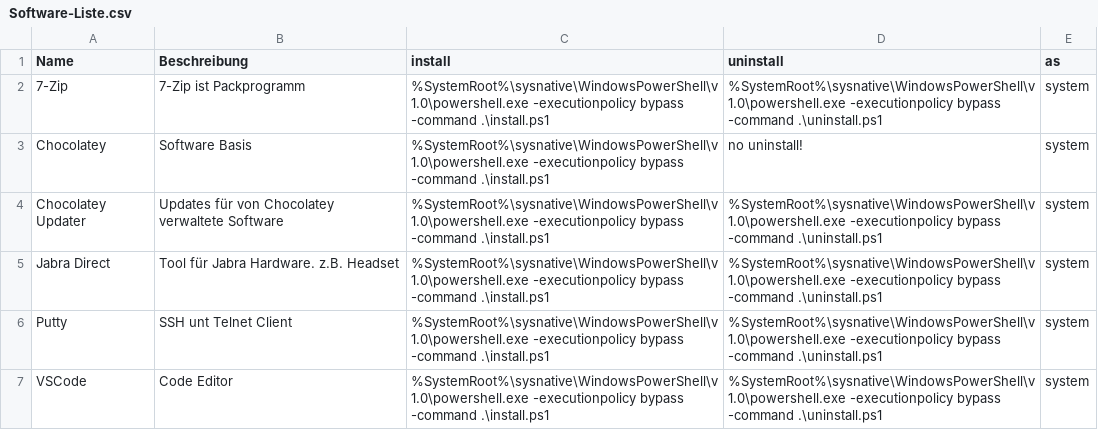
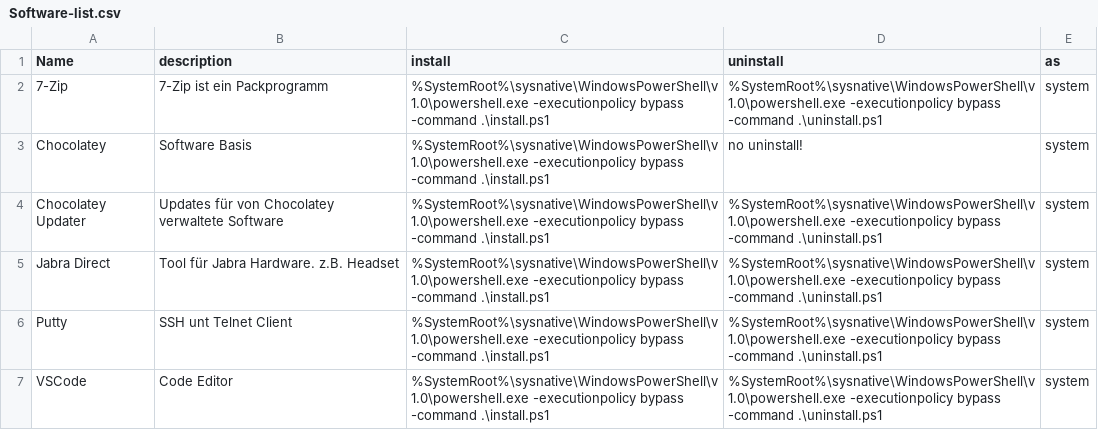
Before and after one commit to FlorianSLZ/scloud, a CSV file: intune-app-deployment/Software-list.csv (was intune-app-deployment/Software-Liste.csv), drawn as a sheet.

```diff
--- a/intune-app-deployment/Software-Liste.csv
+++ b/intune-app-deployment/Software-list.csv
@@ -1,3 +1,3 @@
-Name;Beschreibung;install;uninstall;as
-7-Zip;7-Zip ist Packprogramm;%SystemRoot%\sysnative\WindowsPowerShell\v1.0\powershell.exe -executionpolicy bypass -command .\install.ps1;%SystemRoot%\sysnative\WindowsPowerShell\v1.0\powershell.exe -executionpolicy bypass -command .\uninstall.ps1;system
+Name;description;install;uninstall;as
+7-Zip;7-Zip ist ein Packprogramm;%SystemRoot%\sysnative\WindowsPowerShell\v1.0\powershell.exe -executionpolicy bypass -command .\install.ps1;%SystemRoot%\sysnative\WindowsPowerShell\v1.0\powershell.exe -executionpolicy bypass -command .\uninstall.ps1;system
 Chocolatey;Software Basis;%SystemRoot%\sysnative\WindowsPowerShell\v1.0\powershell.exe -executionpolicy bypass -command .\install.ps1;no uninstall!;system
```
Also changed, not shown: 8 other files.
